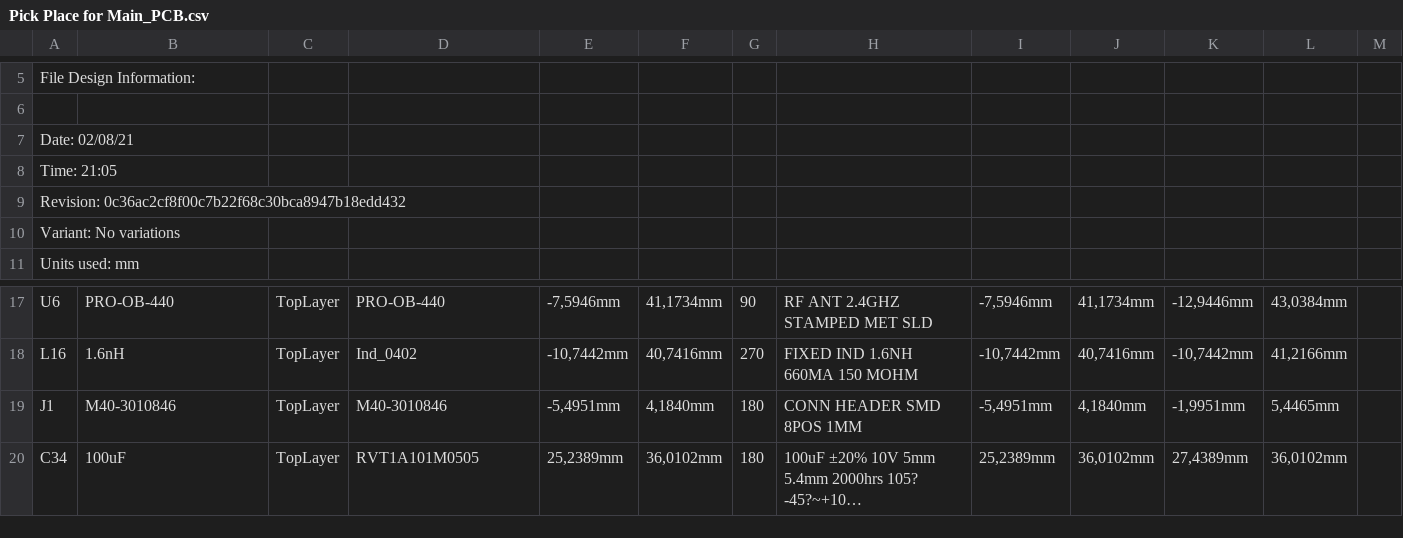
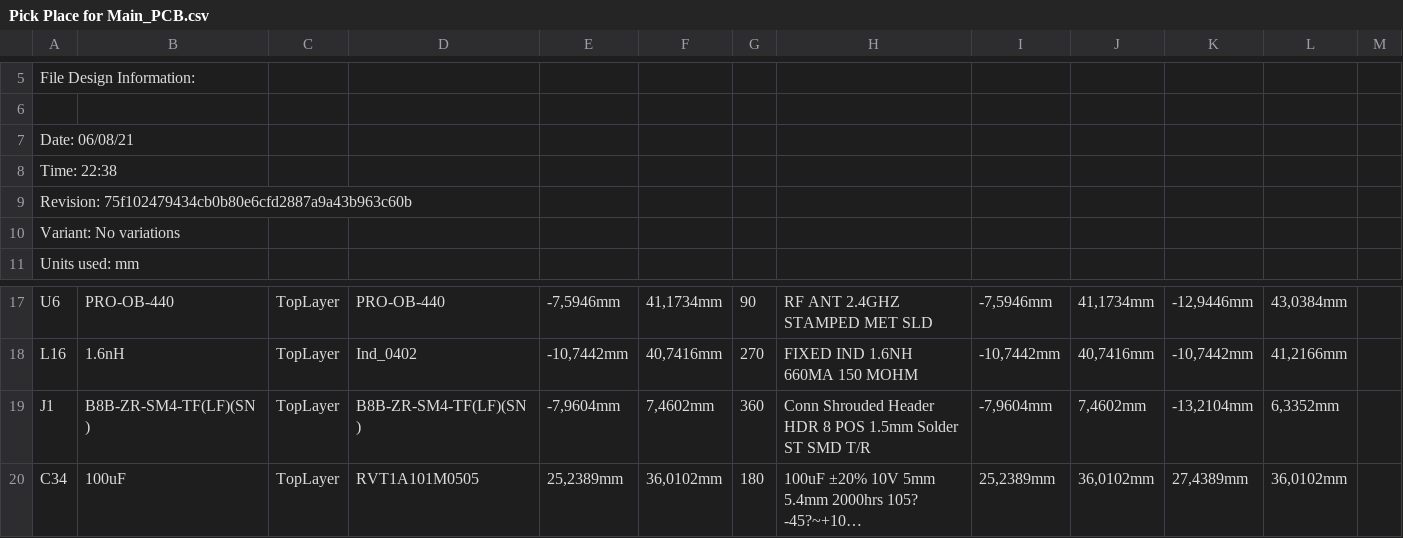
Before and after one commit to eSpark-Backup/ibrahimhyder-reverseengineering, a CSV file: Deliverables/Pick n Place/Main_Board/Pick Place for Main_PCB.csv, drawn as a sheet; only a part is shown, gaps mark what is left out; long unchanged cells end in …; the diff names each change by its address in the sheet, - before the commit and + after, or states it on an @@ line.

Commit message:
Review of Main PCB Done and all Production and Necessary files are created.

```diff
--- a/Deliverables/Pick n Place/Main_Board/Pick Place for Main_PCB.csv
+++ b/Deliverables/Pick n Place/Main_Board/Pick Place for Main_PCB.csv
-A7: Date: 02/08/21
+A7: Date: 06/08/21
-A8: Time: 21:05
+A8: Time: 22:38
-A9: Revision: 0c36ac2cf8f00c7b22f68c30bca8947b18edd432
+A9: Revision: 75f102479434cb0b80e6cfd2887a9a43b963c60b
-B19: M40-3010846
+B19: B8B-ZR-SM4-TF(LF)(SN)
-D19: M40-3010846
+D19: B8B-ZR-SM4-TF(LF)(SN)
-E19: -5,4951mm
+E19: -7,9604mm
-F19: 4,1840mm
+F19: 7,4602mm
-G19: 180
+G19: 360
-H19: CONN HEADER SMD 8POS 1MM
+H19: Conn Shrouded Header HDR 8 POS 1.5mm Solder ST SMD T/R
-I19: -5,4951mm
+I19: -7,9604mm
-J19: 4,1840mm
+J19: 7,4602mm
-K19: -1,9951mm
+K19: -13,2104mm
-L19: 5,4465mm
+L19: 6,3352mm
```
Also changed, not shown: Design-Files/Main_Board/Project Outputs for Ibrahim_Main_Board/Pick Place for Main_PCB.csv, 54 other files.
